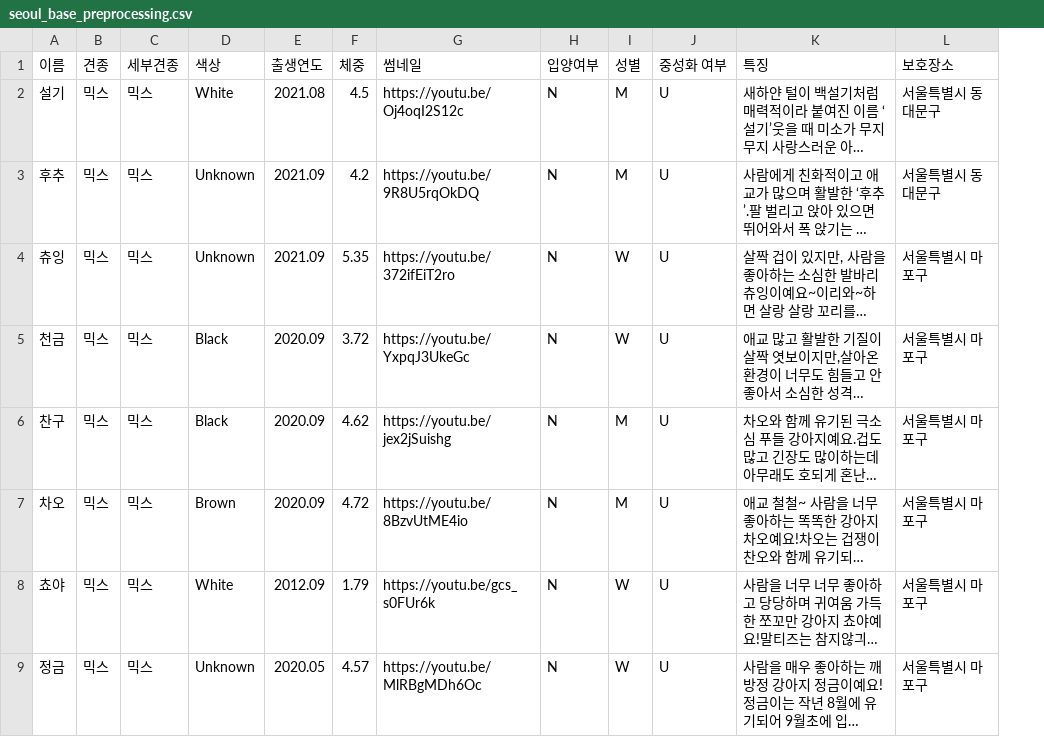
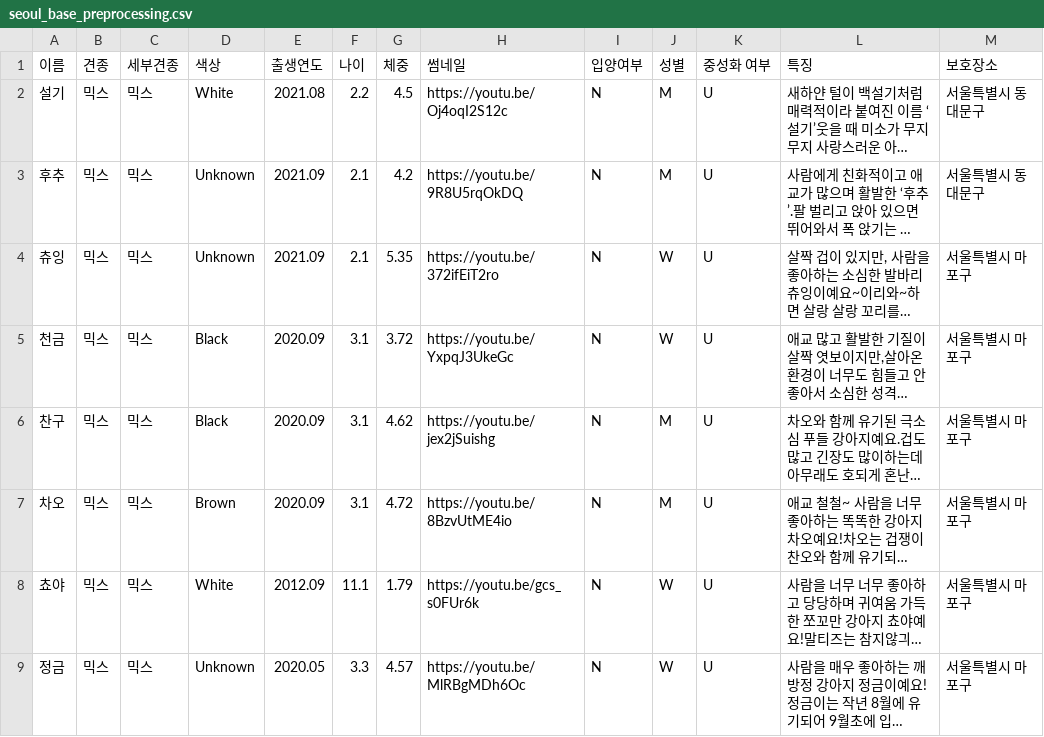
Before and after one commit to stoney109/PDS_2024_01, a CSV file: data_preprocessing/preprocessing_csv_files/seoul_base_preprocessing.csv, drawn as a sheet; only a part is shown; long unchanged cells end in …; the diff names each change by its address in the sheet, - before the commit and + after, or states it on an @@ line.

```diff
--- a/data_preprocessing/preprocessing_csv_files/seoul_base_preprocessing.csv
+++ b/data_preprocessing/preprocessing_csv_files/seoul_base_preprocessing.csv
+column F (나이), rows 2-9: 2.2 | 2.1 | 2.1 | 3.1 | 3.1 | 3.1 | 11.1 | 3.3
```
Also changed, not shown: data_preprocessing/preprocessing_csv_files/cafe_base_preprocessing.csv, 10 other files.
